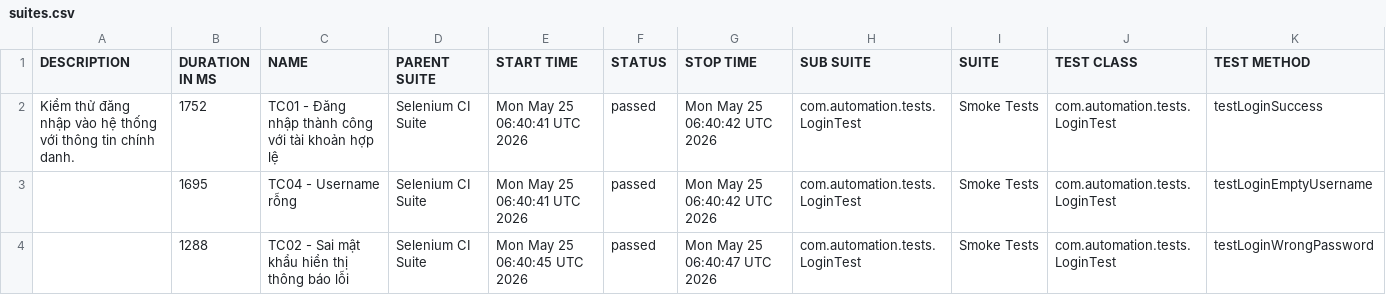
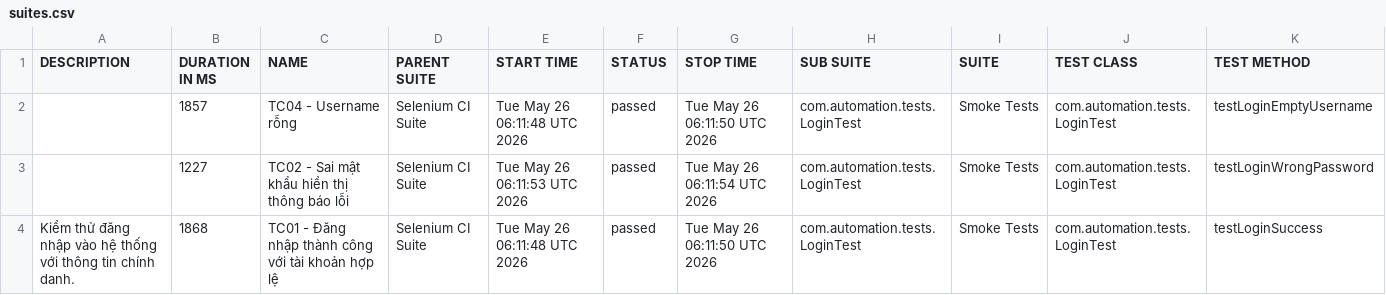
Before and after one commit to huyhuy23022004/Lab11_BuiNgocHuy_1150080137_CNPM2, a CSV file: data/suites.csv, drawn as a sheet.

```diff
--- a/data/suites.csv
+++ b/data/suites.csv
@@ -1,4 +1,4 @@
 "DESCRIPTION","DURATION IN MS","NAME","PARENT SUITE","START TIME","STATUS","STOP TIME","SUB SUITE","SUITE","TEST CLASS","TEST METHOD"
-"Kiểm thử đăng nhập vào hệ thống với thông tin chính danh.","1752","TC01 - Đăng nhập thành công với tài khoản hợp lệ","Selenium CI Suite","Mon May 25 06:40:41 UTC 2026","passed","Mon May 25 06:40:42 UTC 2026","com.automation.tests.LoginTest","Smoke Tests","com.automation.tests.LoginTest","testLoginSuccess"
-"","1695","TC04 - Username rỗng","Selenium CI Suite","Mon May 25 06:40:41 UTC 2026","passed","Mon May 25 06:40:42 UTC 2026","com.automation.tests.LoginTest","Smoke Tests","com.automation.tests.LoginTest","testLoginEmptyUsername"
-"","1288","TC02 - Sai mật khẩu hiển thị thông báo lỗi","Selenium CI Suite","Mon May 25 06:40:45 UTC 2026","passed","Mon May 25 06:40:47 UTC 2026","com.automation.tests.LoginTest","Smoke Tests","com.automation.tests.LoginTest","testLoginWrongPassword"
+"","1857","TC04 - Username rỗng","Selenium CI Suite","Tue May 26 06:11:48 UTC 2026","passed","Tue May 26 06:11:50 UTC 2026","com.automation.tests.LoginTest","Smoke Tests","com.automation.tests.LoginTest","testLoginEmptyUsername"
+"","1227","TC02 - Sai mật khẩu hiển thị thông báo lỗi","Selenium CI Suite","Tue May 26 06:11:53 UTC 2026","passed","Tue May 26 06:11:54 UTC 2026","com.automation.tests.LoginTest","Smoke Tests","com.automation.tests.LoginTest","testLoginWrongPassword"
+"Kiểm thử đăng nhập vào hệ thống với thông tin chính danh.","1868","TC01 - Đăng nhập thành công với tài khoản hợp lệ","Selenium CI Suite","Tue May 26 06:11:48 UTC 2026","passed","Tue May 26 06:11:50 UTC 2026","com.automation.tests.LoginTest","Smoke Tests","com.automation.tests.LoginTest","testLoginSuccess"
```
Also changed, not shown: data/behaviors.csv, 33 other files.
